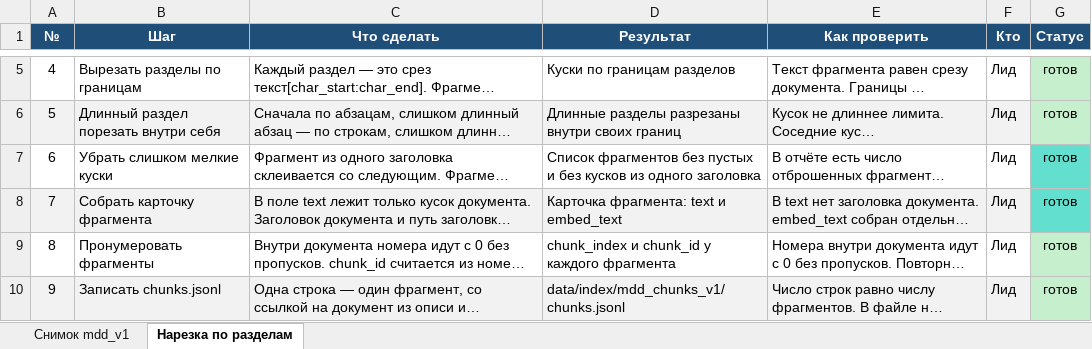
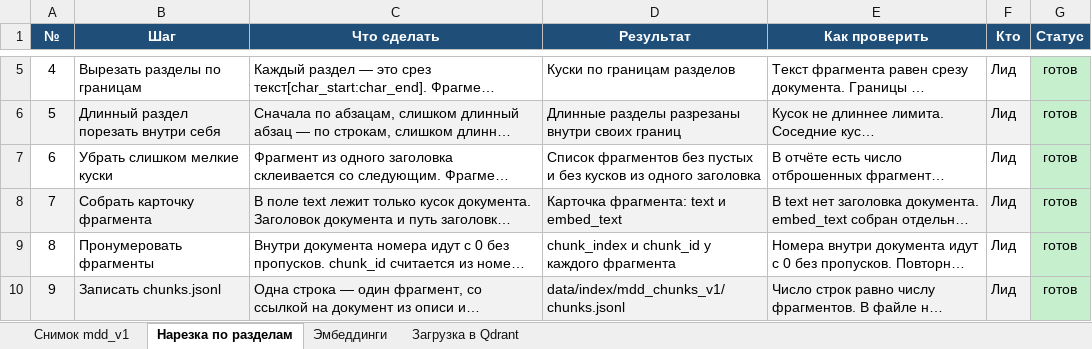
Before and after one commit to Daniilboda/RAG-SYSTEM-TEAM2, an Excel workbook: docs/mdd_v1_steps.xlsx, sheet Нарезка по разделам, drawn as a sheet; only a part is shown, gaps mark what is left out; long unchanged cells end in …; values as stored, in another font and other column widths than the file's, no borders; the diff names each change by its address in the sheet, - before the commit and + after, or states it on an @@ line.

```diff
--- a/docs/mdd_v1_steps.xlsx (sheet Нарезка по разделам)
+++ b/docs/mdd_v1_steps.xlsx (sheet Нарезка по разделам)
+sheet tab: Эмбеддинги
+sheet tab: Загрузка в Qdrant
-G7:G8 fill: #62DFCE
+G7:G8 fill: #C6EFCE
```
Also changed, not shown: 19 other files.
